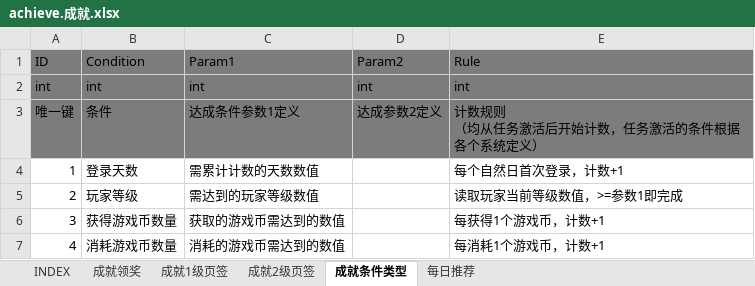
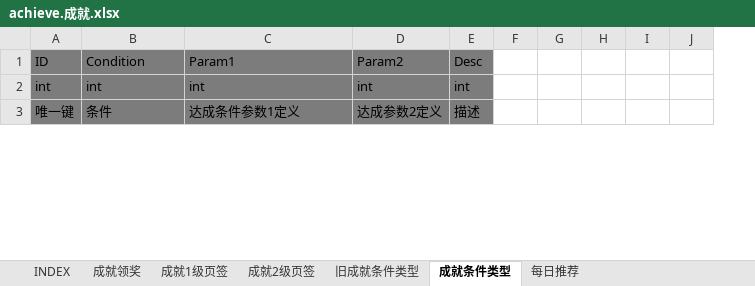
Before and after one commit to hataksumo/ExcelToLua, an Excel workbook: Excel/镇魂街/achieve.成就.xlsx, sheet 成就条件类型, drawn as a sheet; only a part is shown; values as stored, in another font and other column widths than the file's, no borders; removed rows and columns are numbered as before the commit, all else as after; ↵ is a line break in a cell; the diff covers the shown part only; the diff names each change by its address in the sheet, - before the commit and + after, or states it on an @@ line.

```diff
--- a/Excel/镇魂街/achieve.成就.xlsx (sheet 成就条件类型)
+++ b/Excel/镇魂街/achieve.成就.xlsx (sheet 成就条件类型)
+sheet tab: 旧成就条件类型
-column E (Rule), rows 2-3: int | 计数规则 ↵ （均从任务激活后开始计数，任务激活的条件根据各个系统定义）
+column E (Desc), rows 2-3: int | 描述
+column F, empty
+column G, empty
+column H, empty
+column I, empty
+column J, empty
-row 4: 1 | 登录天数 | 需累计计数的天数数值 |  | 每个自然日首次登录，计数+1
-row 5: 2 | 玩家等级 | 需达到的玩家等级数值 |  | 读取玩家当前等级数值，>=参数1即完成
-row 6: 3 | 获得游戏币数量 | 获取的游戏币需达到的数值 |  | 每获得1个游戏币，计数+1
-row 7: 4 | 消耗游戏币数量 | 消耗的游戏币需达到的数值 |  | 每消耗1个游戏币，计数+1
```
Also changed, not shown: other rows of this sheet, Excel/镇魂街/break.玩家等级突破.xlsx, Excel/镇魂街/chapter.章节.xlsx, 23 other files.
